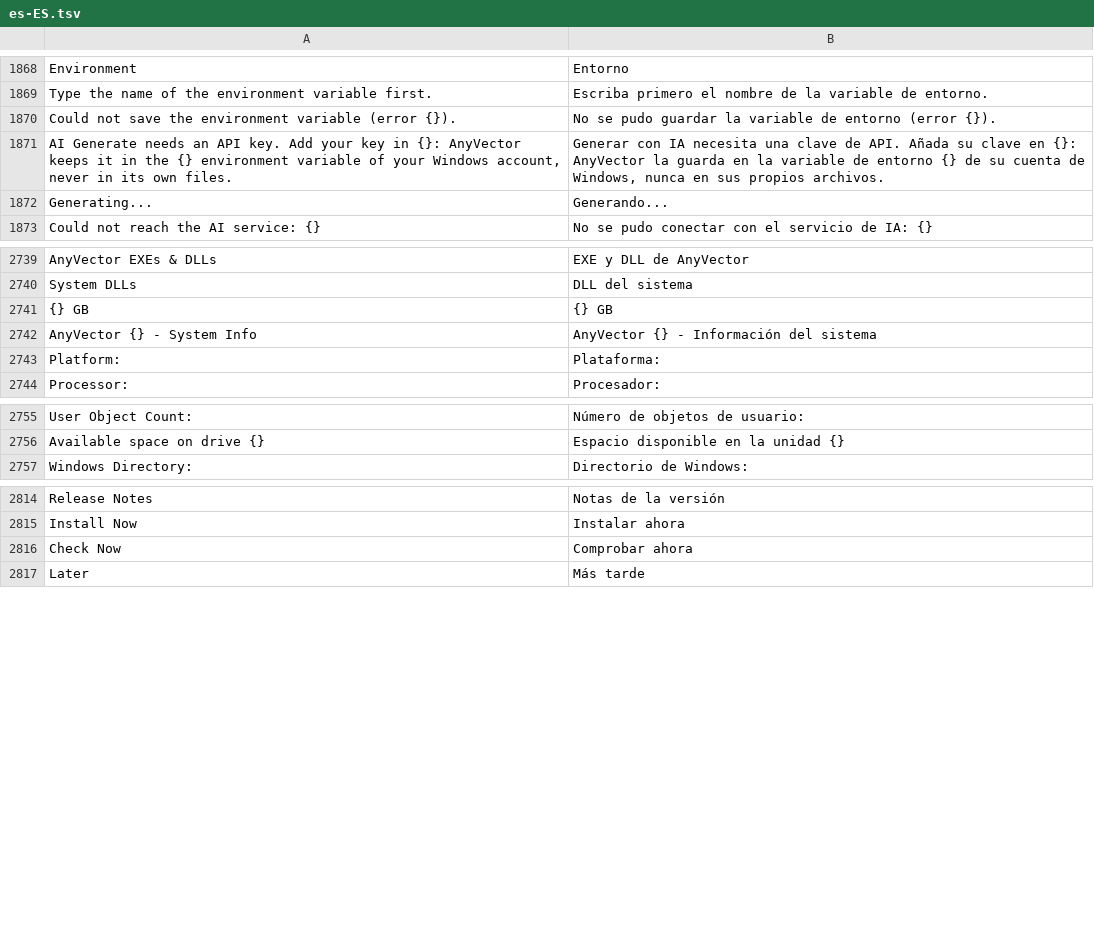
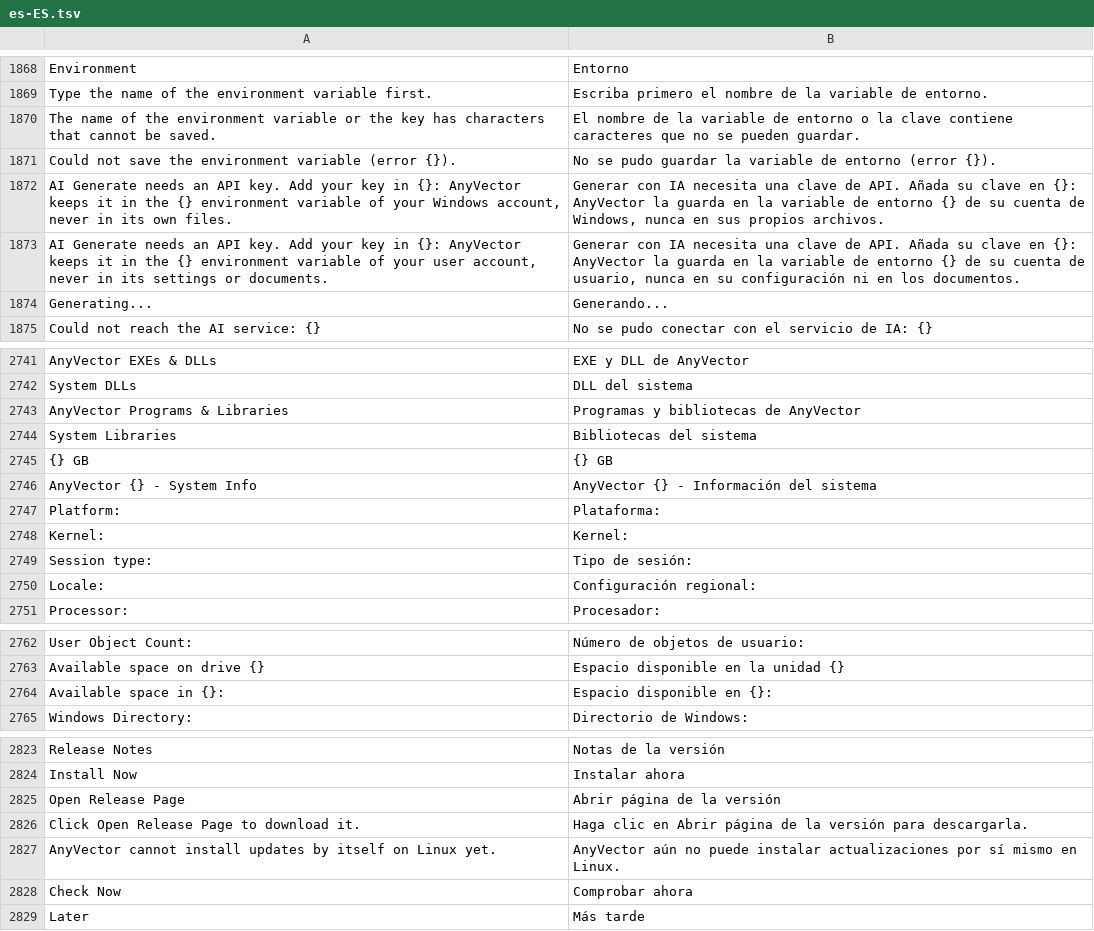
Before and after one commit to toim22/AnyVector, a TSV file: crates/anyvector/assets/i18n/es-ES.tsv, drawn as a sheet; only a part is shown, gaps mark what is left out; the diff covers the shown part only; the diff names each change by its address in the sheet, - before the commit and + after, or states it on an @@ line.

```diff
--- a/crates/anyvector/assets/i18n/es-ES.tsv
+++ b/crates/anyvector/assets/i18n/es-ES.tsv
+row 1870: The name of the environment variable or the key has characters that cannot be saved. | El nombre de la variable de entorno o la clave contiene caracteres que no se pueden guardar.
+row 1873: AI Generate needs an API key. Add your key in {}: AnyVector keeps it in the {} environment variable of your user account, never in its settings or documents. | Generar con IA necesita una clave de API. Añada su clave en {}: AnyVector la guarda en la variable de entorno {} de su cuenta de usuario, nunca en su configuración ni en los documentos.
+row 2743: AnyVector Programs & Libraries | Programas y bibliotecas de AnyVector
+row 2744: System Libraries | Bibliotecas del sistema
+row 2748: Kernel: | Kernel:
+row 2749: Session type: | Tipo de sesión:
+row 2750: Locale: | Configuración regional:
+row 2764: Available space in {}: | Espacio disponible en {}:
+row 2825: Open Release Page | Abrir página de la versión
+row 2826: Click Open Release Page to download it. | Haga clic en Abrir página de la versión para descargarla.
+row 2827: AnyVector cannot install updates by itself on Linux yet. | AnyVector aún no puede instalar actualizaciones por sí mismo en Linux.
```
Also changed, not shown: 3 added rows elsewhere in this file, crates/anyvector/assets/i18n/de-DE.tsv, crates/anyvector/assets/i18n/fr-FR.tsv, 11 other files.
